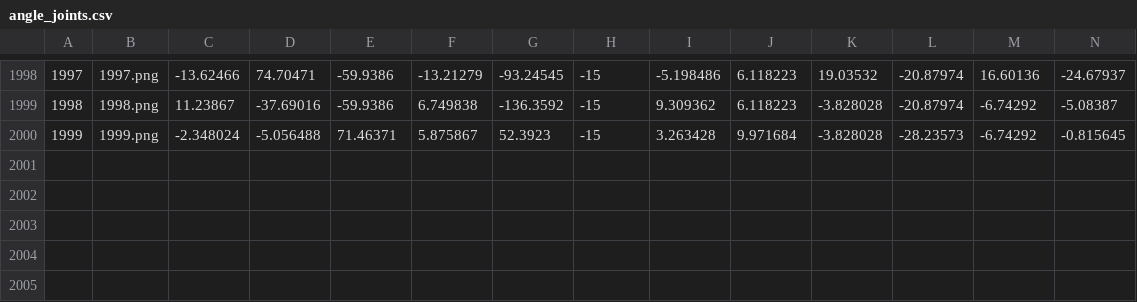
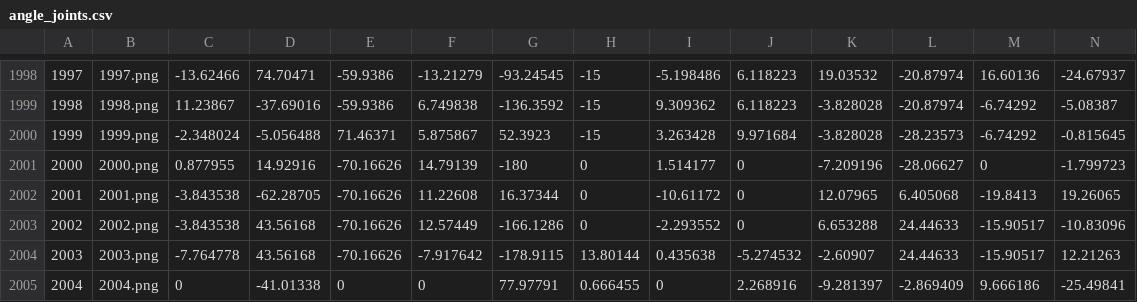
Before and after one commit to Deadspree/commu-voice_2_action, a CSV file: dataset/commu_pose_dataset/angle_joints.csv, drawn as a sheet; only a part is shown, gaps mark what is left out; rows hold the shown columns only; the diff names each change by its address in the sheet, - before the commit and + after, or states it on an @@ line.

```diff
--- a/dataset/commu_pose_dataset/angle_joints.csv
+++ b/dataset/commu_pose_dataset/angle_joints.csv
+row 2001: 2000 | 2000.png | 0.877955 | 14.92916 | -70.16626 | 14.79139 | -180 | 0 | 1.514177 | 0 | -7.209196 | -28.06627 | 0 | -1.799723
+row 2002: 2001 | 2001.png | -3.843538 | -62.28705 | -70.16626 | 11.22608 | 16.37344 | 0 | -10.61172 | 0 | 12.07965 | 6.405068 | -19.8413 | 19.26065
+row 2003: 2002 | 2002.png | -3.843538 | 43.56168 | -70.16626 | 12.57449 | -166.1286 | 0 | -2.293552 | 0 | 6.653288 | 24.44633 | -15.90517 | -10.83096
+row 2004: 2003 | 2003.png | -7.764778 | 43.56168 | -70.16626 | -7.917642 | -178.9115 | 13.80144 | 0.435638 | -5.274532 | -2.60907 | 24.44633 | -15.90517 | 12.21263
+row 2005: 2004 | 2004.png | 0 | -41.01338 | 0 | 0 | 77.97791 | 0.666455 | 0 | 2.268916 | -9.281397 | -2.869409 | 9.666186 | -25.49841
```
Also changed, not shown: 15 other files.
